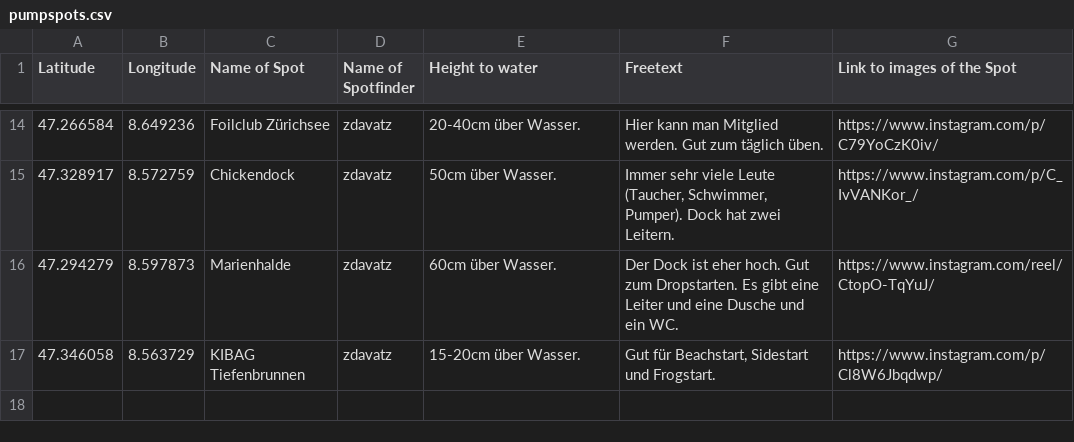
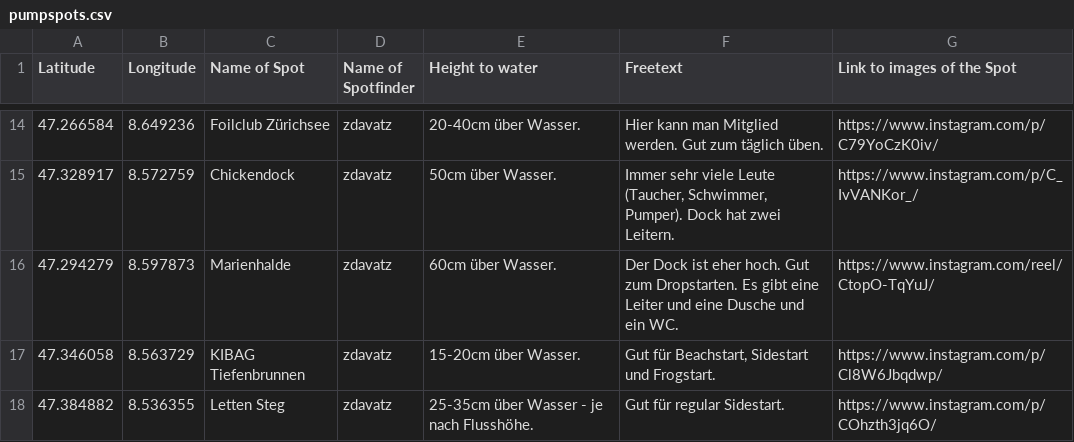
Before and after one commit to zdavatz/pumpspots, a CSV file: pumpspots.csv, drawn as a sheet; only a part is shown, gaps mark what is left out; the diff names each change by its address in the sheet, - before the commit and + after, or states it on an @@ line.

Commit message:
updated pumpspots.csv

```diff
--- a/pumpspots.csv
+++ b/pumpspots.csv
+row 18: 47.384882 | 8.536355 | Letten Steg | zdavatz | 25-35cm über Wasser - je nach Flusshöhe. | Gut für regular Sidestart. | https://www.instagram.com/p/COhzth3jq6O/
```
